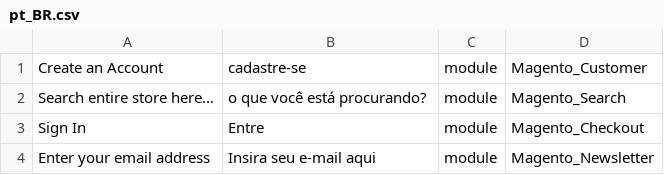
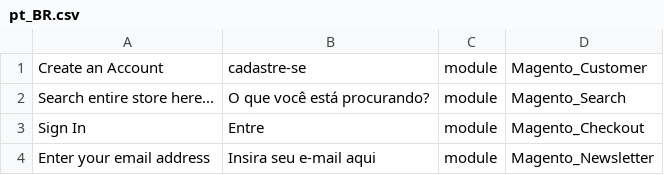
Before and after one commit to hyagobezerra001/ProjetoFinal-Grupo2, a CSV file: app/design/frontend/Webjump/theme-fashion/i18n/pt_BR.csv, drawn as a sheet.

Commit message:
fashion menu

```diff
--- a/app/design/frontend/Webjump/theme-fashion/i18n/pt_BR.csv
+++ b/app/design/frontend/Webjump/theme-fashion/i18n/pt_BR.csv
@@ -1,3 +1,3 @@
 "Create an Account","cadastre-se",module,Magento_Customer
-"Search entire store here...","o que você está procurando?",module,Magento_Search
+"Search entire store here...","O que você está procurando?",module,Magento_Search
 "Sign In",Entre,module,Magento_Checkout
```
Also changed, not shown: 13 other files.
